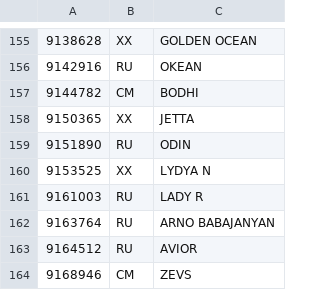
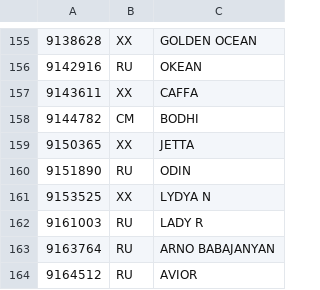
Before and after one commit to christianpanton/those.sketchy.boats, a TSV file: src/metadata.tsv, drawn as a sheet; only a part is shown, gaps mark what is left out; the shorter side is filled out with more unchanged rows; the diff names each change by its address in the sheet, - before the commit and + after, or states it on an @@ line.

```diff
--- a/src/metadata.tsv
+++ b/src/metadata.tsv
+row 157: 9143611 | XX | CAFFA
```
Also changed, not shown: 1 other file.
